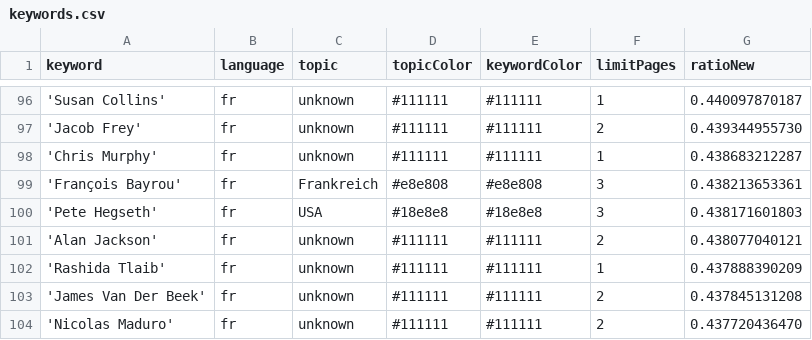
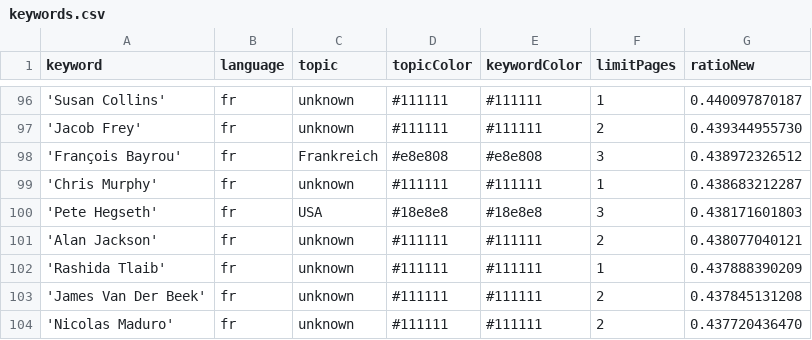
Before and after one commit to JoPhi24-news/gensChuchoter, a CSV file: keywords.csv, drawn as a sheet; only a part is shown, gaps mark what is left out; the diff covers the shown part only.

```diff
--- a/keywords.csv
+++ b/keywords.csv
@@ -97,4 +97,4 @@ keyword,language,topic,topicColor,keywordColor,limitPages,ratioNew
 'Jacob Frey',fr,unknown,#111111,#111111,2,0.439344955730
+'François Bayrou',fr,Frankreich,#e8e808,#e8e808,3,0.438972326512
 'Chris Murphy',fr,unknown,#111111,#111111,1,0.438683212287
-'François Bayrou',fr,Frankreich,#e8e808,#e8e808,3,0.438213653361
 'Pete Hegseth',fr,USA,#18e8e8,#18e8e8,3,0.438171601803
```
Also changed, not shown: 4 added rows, 4 removed rows and 2 edited cells elsewhere in this file, 2 other files.
